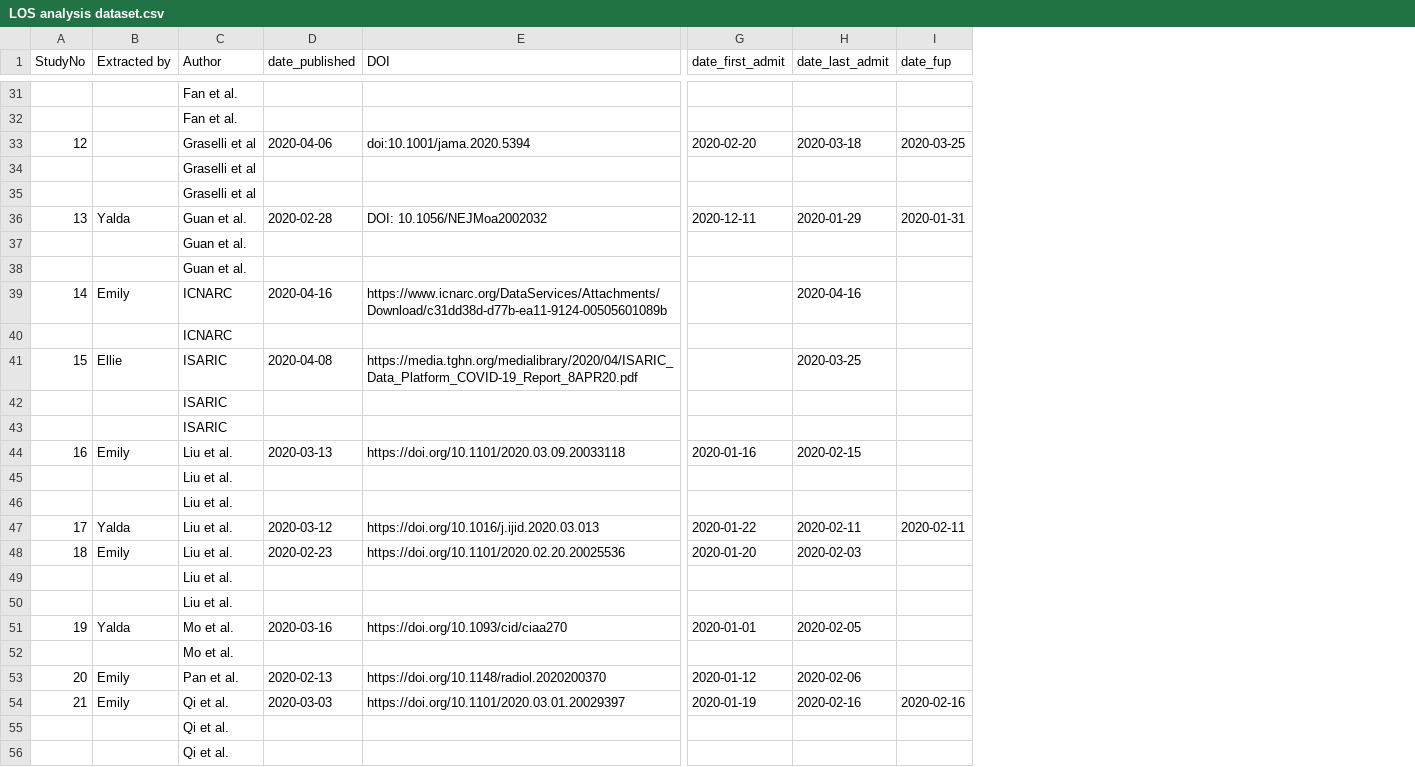
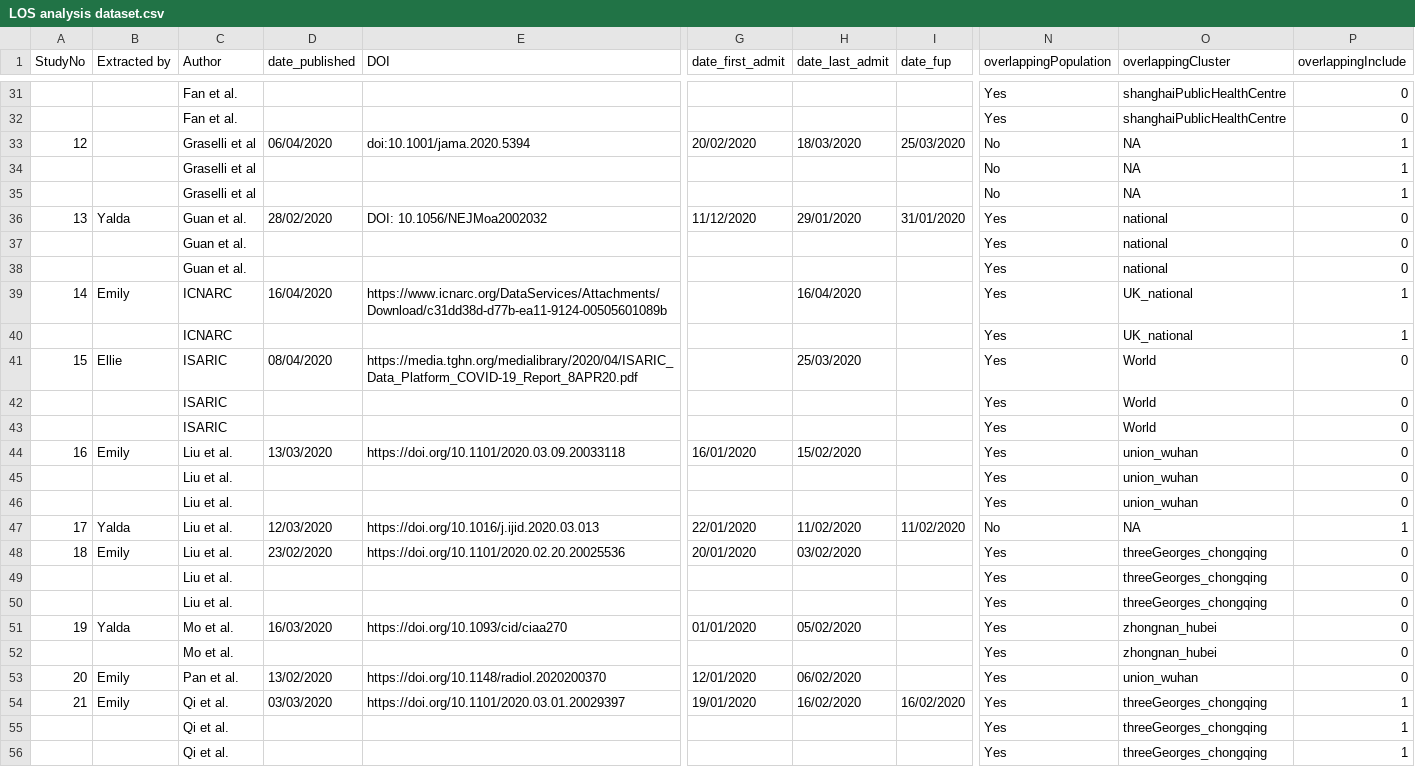
Before and after one commit to esnightingale/los_review, a CSV file: data/LOS analysis dataset.csv, drawn as a sheet; only a part is shown, gaps mark what is left out; the diff covers the shown part only; the diff names each change by its address in the sheet, - before the commit and + after, or states it on an @@ line.

Commit message:
Adding sensitivity analysis for overlapping study populations

```diff
--- a/data/LOS analysis dataset.csv
+++ b/data/LOS analysis dataset.csv
+column N (overlappingPopulation), rows 31-56: Yes | Yes | No | No | No | Yes | Yes | Yes | Yes | Yes | Yes | Yes | Yes | Yes | Yes | Yes | No | Yes | Yes | Yes | Yes | Yes | Yes | Yes | Yes | Yes
+column O (overlappingCluster), rows 31-56: shanghaiPublicHealthCentre | shanghaiPublicHealthCentre | NA | NA | NA | national | national | national | UK_national | UK_national | World | World | World | union_wuhan | union_wuhan | union_wuhan | NA | threeGeorges_chongqing | threeGeorges_chongqing | threeGeorges_chongqing | zhongnan_hubei | zhongnan_hubei | union_wuhan | threeGeorges_chongqing | threeGeorges_chongqing | threeGeorges_chongqing
+column P (overlappingInclude), rows 31-56: 0 | 0 | 1 | 1 | 1 | 0 | 0 | 0 | 1 | 1 | 0 | 0 | 0 | 0 | 0 | 0 | 1 | 0 | 0 | 0 | 0 | 0 | 0 | 1 | 1 | 1
-D33 (date_published): 2020-04-06
+D33 (date_published): 06/04/2020
-G33 (date_first_admit): 2020-02-20
+G33 (date_first_admit): 20/02/2020
-H33 (date_last_admit): 2020-03-18
+H33 (date_last_admit): 18/03/2020
-I33 (date_fup): 2020-03-25
+I33 (date_fup): 25/03/2020
-D36 (date_published): 2020-02-28
+D36 (date_published): 28/02/2020
-G36 (date_first_admit): 2020-12-11
+G36 (date_first_admit): 11/12/2020
-H36 (date_last_admit): 2020-01-29
+H36 (date_last_admit): 29/01/2020
-I36 (date_fup): 2020-01-31
+I36 (date_fup): 31/01/2020
-D39 (date_published): 2020-04-16
+D39 (date_published): 16/04/2020
-H39 (date_last_admit): 2020-04-16
+H39 (date_last_admit): 16/04/2020
-D41 (date_published): 2020-04-08
+D41 (date_published): 08/04/2020
-H41 (date_last_admit): 2020-03-25
+H41 (date_last_admit): 25/03/2020
-D44 (date_published): 2020-03-13
+D44 (date_published): 13/03/2020
-G44 (date_first_admit): 2020-01-16
+G44 (date_first_admit): 16/01/2020
-H44 (date_last_admit): 2020-02-15
+H44 (date_last_admit): 15/02/2020
-D47 (date_published): 2020-03-12
+D47 (date_published): 12/03/2020
-G47 (date_first_admit): 2020-01-22
+G47 (date_first_admit): 22/01/2020
-H47 (date_last_admit): 2020-02-11
+H47 (date_last_admit): 11/02/2020
-I47 (date_fup): 2020-02-11
+I47 (date_fup): 11/02/2020
-D48 (date_published): 2020-02-23
+D48 (date_published): 23/02/2020
-G48 (date_first_admit): 2020-01-20
+G48 (date_first_admit): 20/01/2020
-H48 (date_last_admit): 2020-02-03
+H48 (date_last_admit): 03/02/2020
-D51 (date_published): 2020-03-16
+D51 (date_published): 16/03/2020
-G51 (date_first_admit): 2020-01-01
+G51 (date_first_admit): 01/01/2020
-H51 (date_last_admit): 2020-02-05
+H51 (date_last_admit): 05/02/2020
-D53 (date_published): 2020-02-13
+D53 (date_published): 13/02/2020
-G53 (date_first_admit): 2020-01-12
+G53 (date_first_admit): 12/01/2020
-H53 (date_last_admit): 2020-02-06
+H53 (date_last_admit): 06/02/2020
-D54 (date_published): 2020-03-03
+D54 (date_published): 03/03/2020
-G54 (date_first_admit): 2020-01-19
+G54 (date_first_admit): 19/01/2020
-H54 (date_last_admit): 2020-02-16
+H54 (date_last_admit): 16/02/2020
-I54 (date_fup): 2020-02-16
+I54 (date_fup): 16/02/2020
```
Also changed, not shown: 149 edited cells elsewhere in this file, data/Included_general.csv, data/Included_icu.csv, 2 other files.
